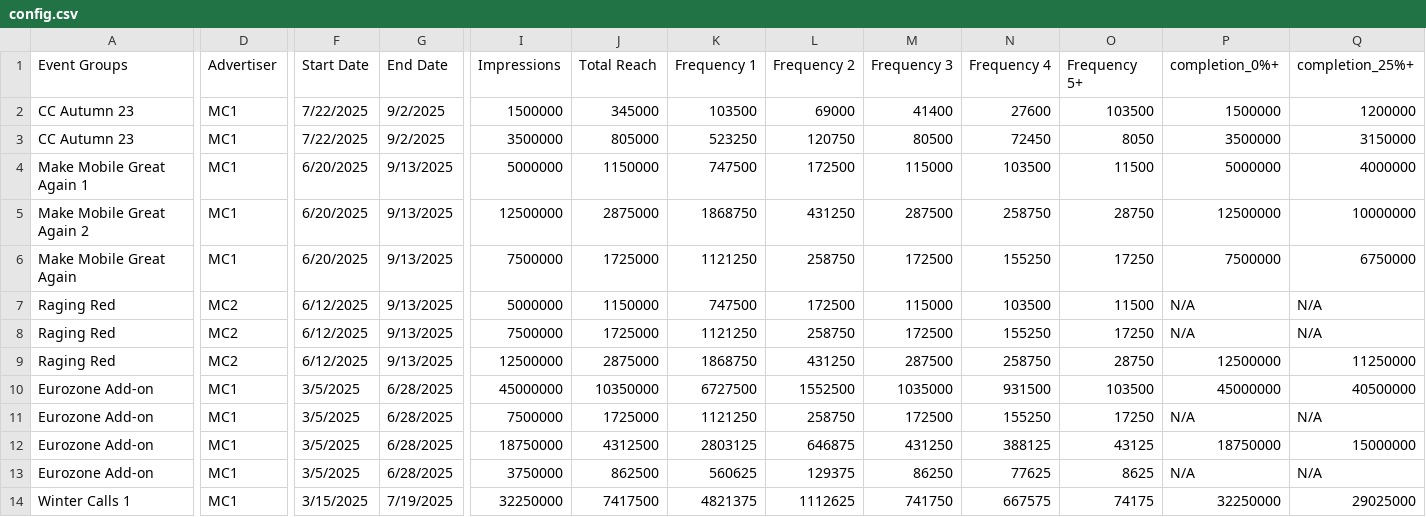
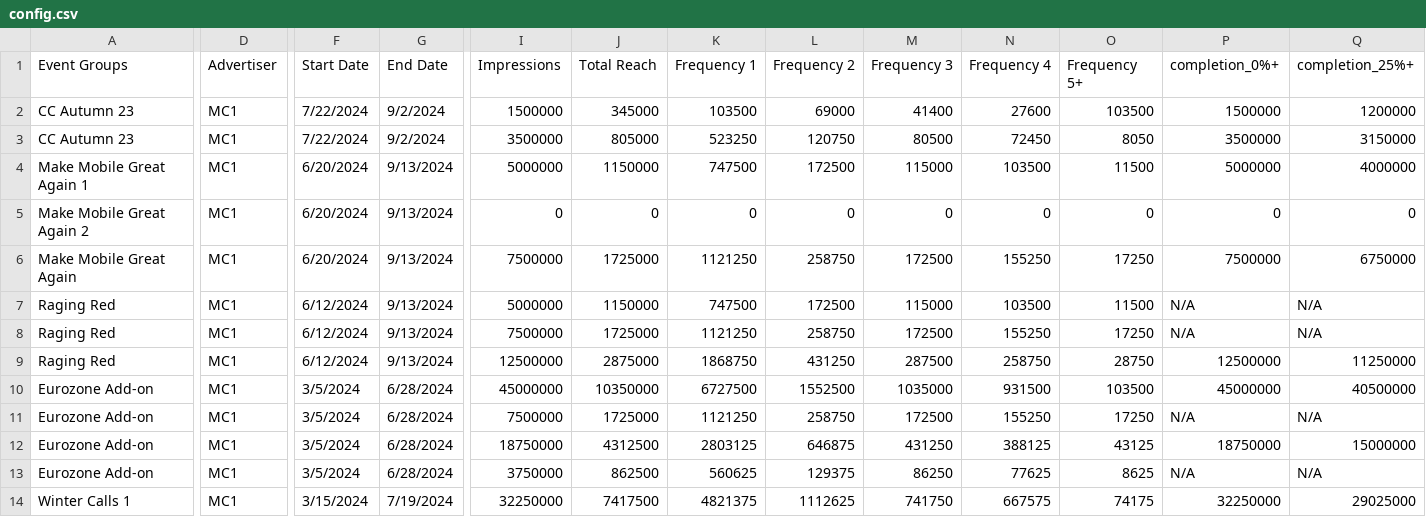
Before and after one commit to world-federation-of-advertisers/uk-pilot-synthetic-data-gen, a CSV file: config.csv, drawn as a sheet; only a part is shown, gaps mark what is left out; the diff covers the shown part only; the diff names each change by its address in the sheet, - before the commit and + after, or states it on an @@ line.

```diff
--- a/config.csv
+++ b/config.csv
-F2:F3 (Start Date): 7/22/2025
+F2:F3 (Start Date): 7/22/2024
-G2:G3 (End Date): 9/2/2025
+G2:G3 (End Date): 9/2/2024
-F4:F6 (Start Date): 6/20/2025
+F4:F6 (Start Date): 6/20/2024
-G4:G9 (End Date): 9/13/2025
+G4:G9 (End Date): 9/13/2024
-I5 (Impressions): 12500000
+I5 (Impressions): 0
-J5 (Total Reach): 2875000
+J5 (Total Reach): 0
-K5 (Frequency 1): 1868750
+K5 (Frequency 1): 0
-L5 (Frequency 2): 431250
+L5 (Frequency 2): 0
-M5 (Frequency 3): 287500
+M5 (Frequency 3): 0
-N5 (Frequency 4): 258750
+N5 (Frequency 4): 0
-O5 (Frequency 5+): 28750
+O5 (Frequency 5+): 0
-P5 (completion_0%+): 12500000
+P5 (completion_0%+): 0
-Q5 (completion_25%+): 10000000
+Q5 (completion_25%+): 0
-D7:D9 (Advertiser): MC2
+D7:D9 (Advertiser): MC1
-F7:F9 (Start Date): 6/12/2025
+F7:F9 (Start Date): 6/12/2024
-F10:F13 (Start Date): 3/5/2025
+F10:F13 (Start Date): 3/5/2024
-G10:G13 (End Date): 6/28/2025
+G10:G13 (End Date): 6/28/2024
-F14 (Start Date): 3/15/2025
+F14 (Start Date): 3/15/2024
-G14 (End Date): 7/19/2025
+G14 (End Date): 7/19/2024
```
Also changed, not shown: 55 edited cells elsewhere in this file.
